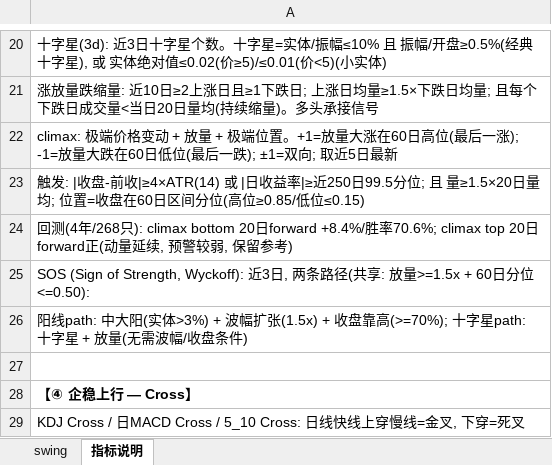
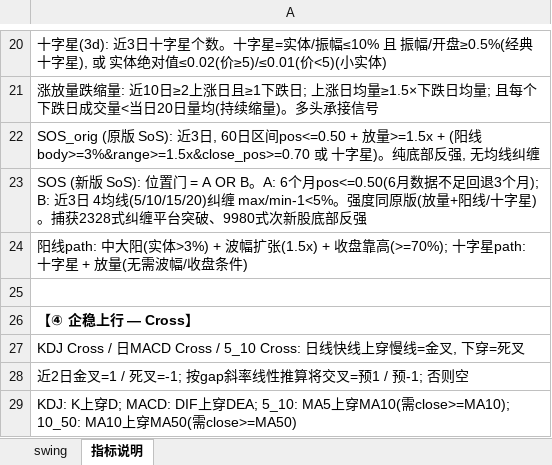
Before and after one commit to jibom/trend-equity-screener, an Excel workbook: hk_swing_pattern/HK_Swing_Pattern.xlsx, sheet 指标说明, drawn as a sheet; only a part is shown, gaps mark what is left out; the shorter side is filled out with more unchanged rows; values as stored, in another font and other column widths than the file's, no borders; the diff names each change by its address in the sheet, - before the commit and + after, or states it on an @@ line.

```diff
--- a/hk_swing_pattern/HK_Swing_Pattern.xlsx (sheet 指标说明)
+++ b/hk_swing_pattern/HK_Swing_Pattern.xlsx (sheet 指标说明)
-A22: climax: 极端价格变动 + 放量 + 极端位置。+1=放量大涨在60日高位(最后一涨); -1=放量大跌在60日低位(最后一跌); ±1=双向; 取近5日最新
+A22: SOS_orig (原版 SoS): 近3日, 60日区间pos<=0.50 + 放量>=1.5x + (阳线body>=3%&range>=1.5x&close_pos>=0.70 或 十字星)。纯底部反强, 无均线纠缠
-A23: 触发: |收盘-前收|≥4×ATR(14) 或 |日收益率|≥近250日99.5分位; 且 量≥1.5×20日量均; 位置=收盘在60日区间分位(高位≥0.85/低位≤0.15)
+A23: SOS (新版 SoS): 位置门 = A OR B。A: 6个月pos<=0.50(6月数据不足回退3个月); B: 近3日 4均线(5/10/15/20)纠缠 max/min-1<5%。强度同原版(放量+阳线/十字星)。捕获2328式纠缠平台突破、9980式次新股底部反强
-row 24: 回测(4年/268只): climax bottom 20日forward +8.4%/胜率70.6%; climax top 20日forward正(动量延续, 预警较弱, 保留参考)
-row 25: SOS (Sign of Strength, Wyckoff): 近3日, 两条路径(共享: 放量>=1.5x + 60日分位<=0.50):
```
Also changed, not shown: sheet swing, public/hk_swing_pattern/HK_Swing_Pattern.xlsx, 2 other files.
